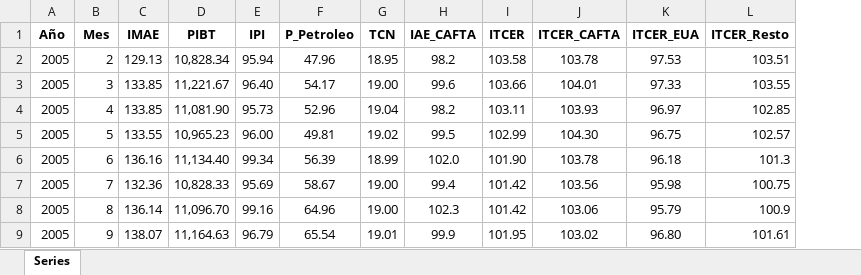
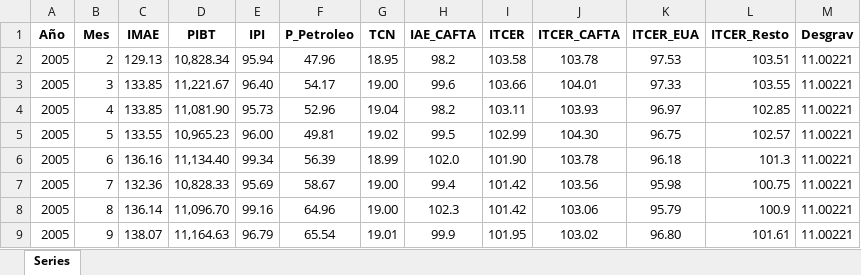
Before and after one commit to cherm7/Import_CAFTA, an Excel workbook: Indicadores_Control.xlsx, sheet Series, drawn as a sheet; only a part is shown; values as stored, in another font and other column widths than the file's, no borders; the diff names each change by its address in the sheet, - before the commit and + after, or states it on an @@ line.

Commit message:
Add files via upload

```diff
--- a/Indicadores_Control.xlsx (sheet Series)
+++ b/Indicadores_Control.xlsx (sheet Series)
+column M (Desgrav), rows 2-9: all 11.00221
```
